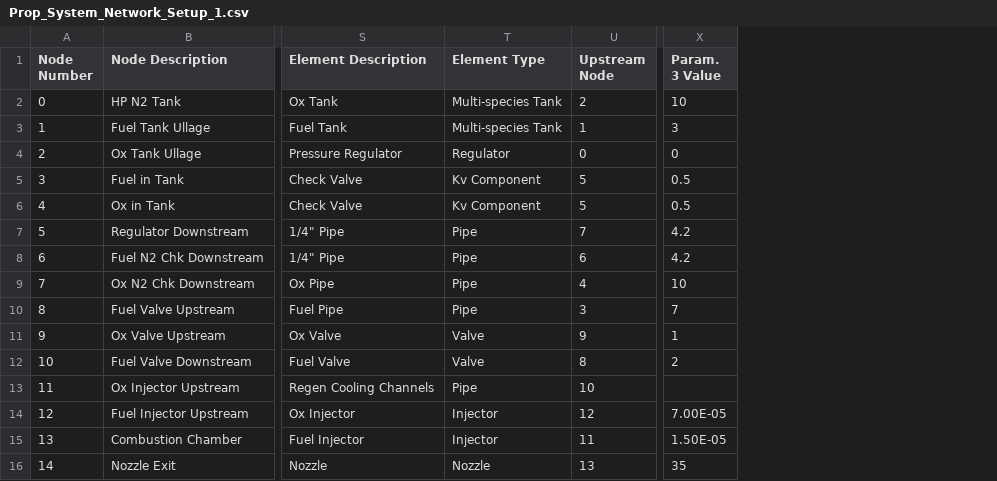
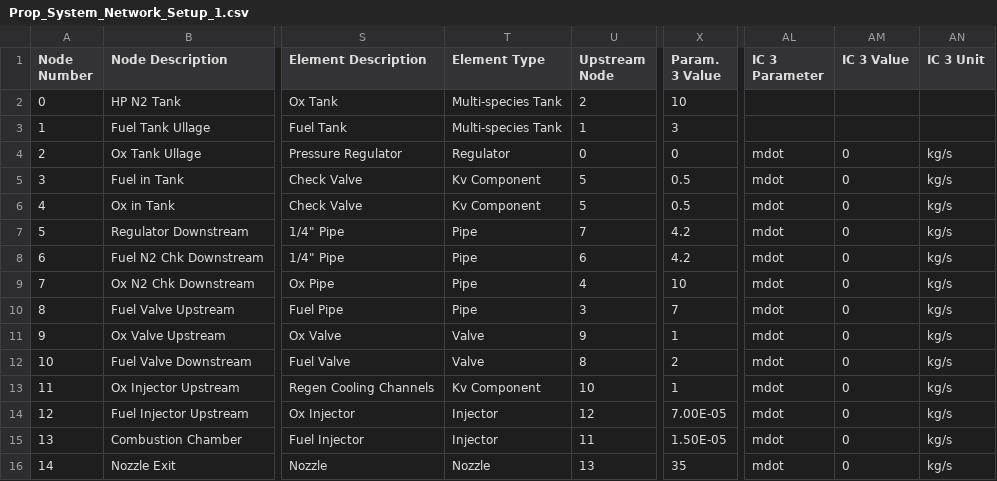
Before and after one commit to icl-rocketry/Bipropellant-Propulsion-System-Model, a CSV file: Prop_System_Network_Setup_1.csv, drawn as a sheet; only a part is shown, gaps mark what is left out; the diff names each change by its address in the sheet, - before the commit and + after, or states it on an @@ line.

Commit message:
Modified network setup table

```diff
--- a/Prop_System_Network_Setup_1.csv
+++ b/Prop_System_Network_Setup_1.csv
+column AL (IC 3 Parameter), rows 4-16: all mdot
+column AM (IC 3 Value), rows 4-16: all 0
+column AN (IC 3 Unit), rows 4-16: all kg/s
-T13 (Element Type): Pipe
+T13 (Element Type): Kv Component
-X13 (Param. 3 Value): (empty)
+X13 (Param. 3 Value): 1
```
